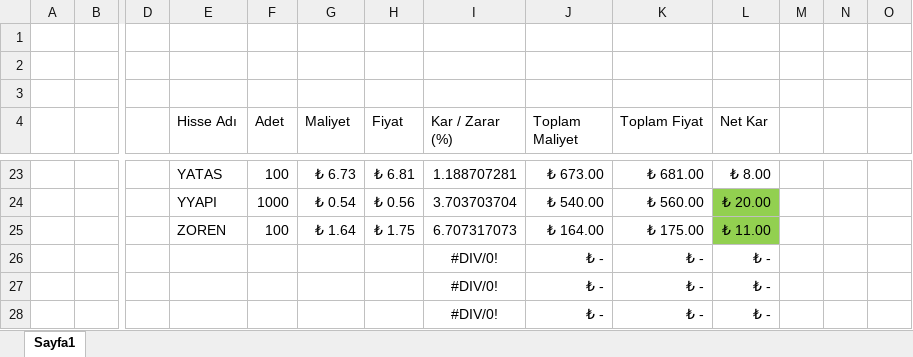
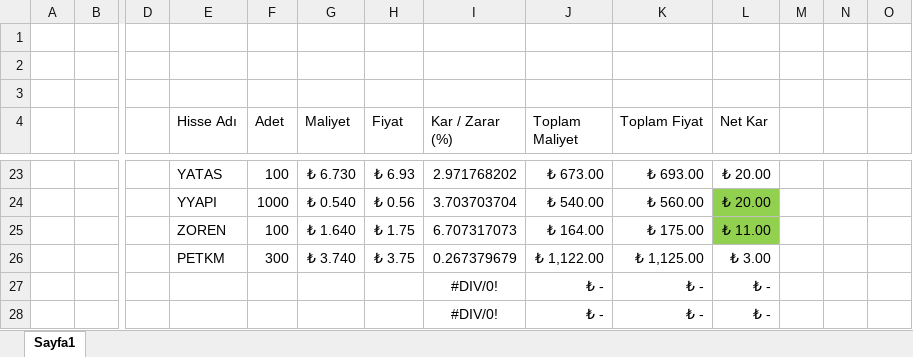
Before and after one commit to gkhntys/clipboards, an Excel workbook: Yatırım.xlsx, sheet Sayfa1, drawn as a sheet; only a part is shown, gaps mark what is left out; values as stored, in another font and other column widths than the file's, no borders; removed rows and columns are numbered as before the commit, all else as after; rows hold the shown columns only; the diff covers the shown part only; the diff names each change by its address in the sheet, - before the commit and + after, or states it on an @@ line.

```diff
--- a/Yatırım.xlsx (sheet Sayfa1)
+++ b/Yatırım.xlsx (sheet Sayfa1)
-G23 (Maliyet): ₺ 6.73
+G23 (Maliyet): ₺ 6.730
-H23 (Fiyat): ₺ 6.81
+H23 (Fiyat): ₺ 6.93
-I23 (Kar / Zarar (%)): 1.188707281
+I23 (Kar / Zarar (%)): 2.971768202
-K23 (Toplam Fiyat): ₺ 681.00
+K23 (Toplam Fiyat): ₺ 693.00
-L23 (Net Kar): ₺ 8.00
+L23 (Net Kar): ₺ 20.00
-G24 (Maliyet): ₺ 0.54
+G24 (Maliyet): ₺ 0.540
-G25 (Maliyet): ₺ 1.64
+G25 (Maliyet): ₺ 1.640
-row 26:  |  |  |  |  |  |  | #DIV/0! | ₺ - | ₺ - | ₺ -
+row 26:  |  |  | PETKM | 300 | ₺ 3.740 | ₺ 3.75 | 0.267379679 | ₺ 1,122.00 | ₺ 1,125.00 | ₺ 3.00
```
Also changed, not shown: 31 edited cells and cell formats elsewhere in this sheet.
